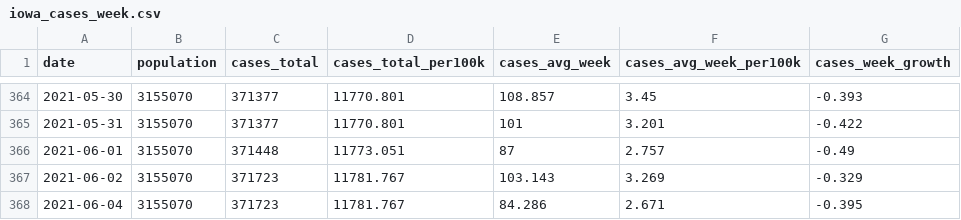
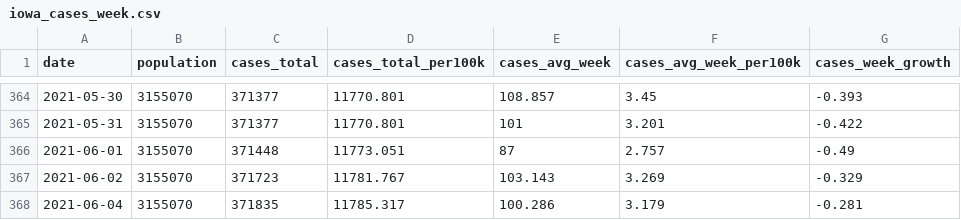
Before and after one commit to ijlyttle/covidIowa, a CSV file: workflow/data/04-explore/iowa_cases_week.csv, drawn as a sheet; only a part is shown, gaps mark what is left out.

```diff
--- a/workflow/data/04-explore/iowa_cases_week.csv
+++ b/workflow/data/04-explore/iowa_cases_week.csv
@@ -367,2 +367,2 @@ date,population,cases_total,cases_total_per100k,cases_avg_week,cases_avg_week_pe
 2021-06-02,3155070,371723,11781.767,103.143,3.269,-0.329
-2021-06-04,3155070,371723,11781.767,84.286,2.671,-0.395
+2021-06-04,3155070,371835,11785.317,100.286,3.179,-0.281
```
Also changed, not shown: workflow/data/02-scrape-idph/access-2021-06-04.csv, workflow/data/99-publish/iowa_cases_week.csv, 19 other files.
